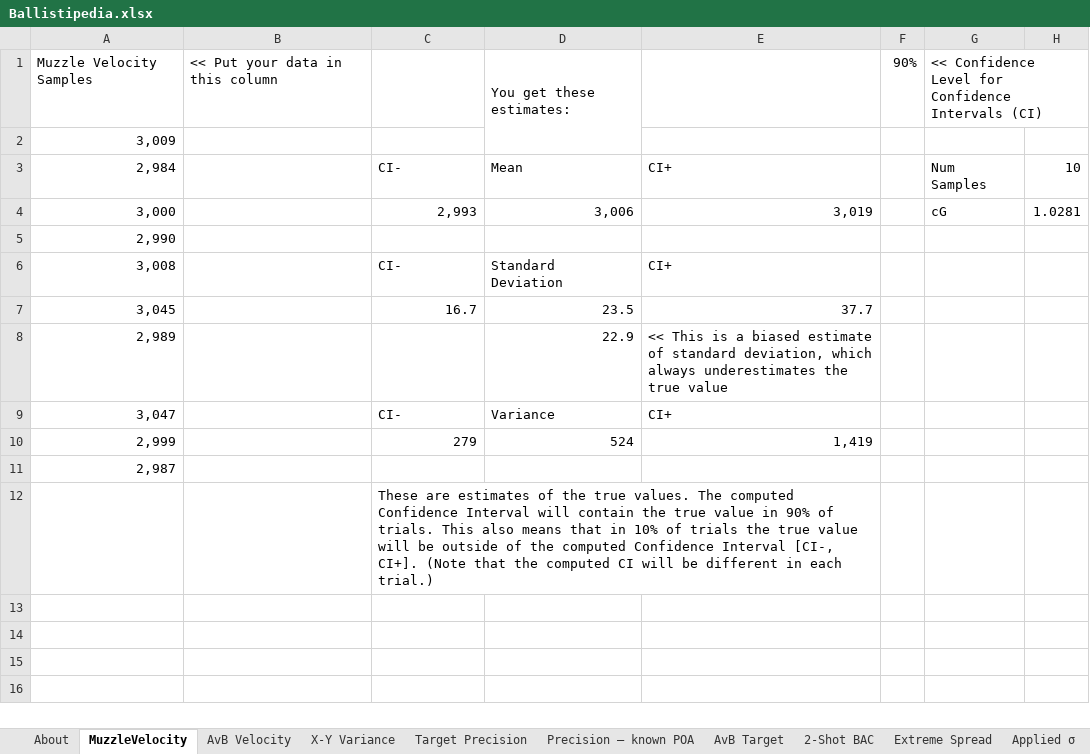
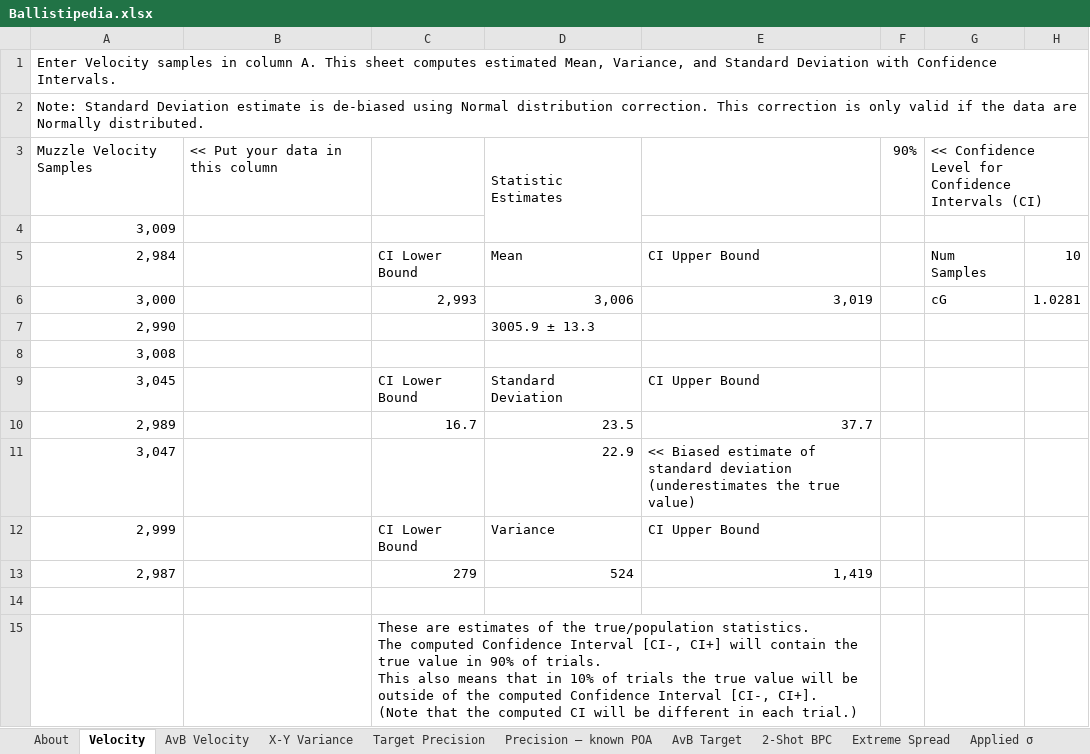
Before and after one commit to dbookstaber/ballistipedia, an Excel workbook: Ballistipedia.xlsx, sheet Velocity, drawn as a sheet; values as stored, in another font and other column widths than the file's, no cell formats; addresses are those after the commit; ↵ is a line break in a cell; the diff names each change by its address in the sheet, - before the commit and + after, or states it on an @@ line.

```diff
--- a/Ballistipedia.xlsx (sheet Velocity)
+++ b/Ballistipedia.xlsx (sheet Velocity)
-sheet tab: MuzzleVelocity
+sheet tab: Velocity
-sheet tab: 2-Shot BAC
+sheet tab: 2-Shot BPC
+row 1: Enter Velocity samples in column A. This sheet computes estimated Mean, Variance, and Standard Deviation with Confidence Intervals.
+row 2: Note: Standard Deviation estimate is de-biased using Normal distribution correction. This correction is only valid if the data are Normally distributed.
-D3: You get these estimates:
+D3: Statistic Estimates
-C5: CI-
+C5: CI Lower Bound
-E5: CI+
+E5: CI Upper Bound
-D7: (empty)
+D7: 3005.9 ± 13.3
-C8: CI-
+C8: (empty)
-D8: Standard Deviation
+D8: (empty)
-E8: CI+
+E8: (empty)
-C9: 16.7
+C9: CI Lower Bound
-D9: 23.5
+D9: Standard Deviation
-E9: 37.7
+E9: CI Upper Bound
-C10: (empty)
+C10: 16.7
-D10: 22.9
+D10: 23.5
-E10: << This is a biased estimate of standard deviation, which always underestimates the true value
+E10: 37.7
-C11: CI-
+C11: (empty)
-D11: Variance
+D11: 22.9
-E11: CI+
+E11: << Biased estimate of standard deviation (underestimates the true value)
-C12: 279
+C12: CI Lower Bound
-D12: 524
+D12: Variance
-E12: 1,419
+E12: CI Upper Bound
-C13: (empty)
+C13: 279
-D13: (empty)
+D13: 524
-E13: (empty)
+E13: 1,419
+row 14: (empty)
-C15: …of the true values. The computed Confidence Interval will contain…
+C15: …of the true/population statistics. ↵ The computed Confidence Interval [CI-, CI+] will contain…
```
Also changed, not shown: sheet Applied σ, sheet AvB Velocity, sheet X-Y Variance, sheet AvB Target, sheet Precision – known POA, sheet Target Precision, 3 more sheets, cell formats, formulas that keep their value, 1 other file.
